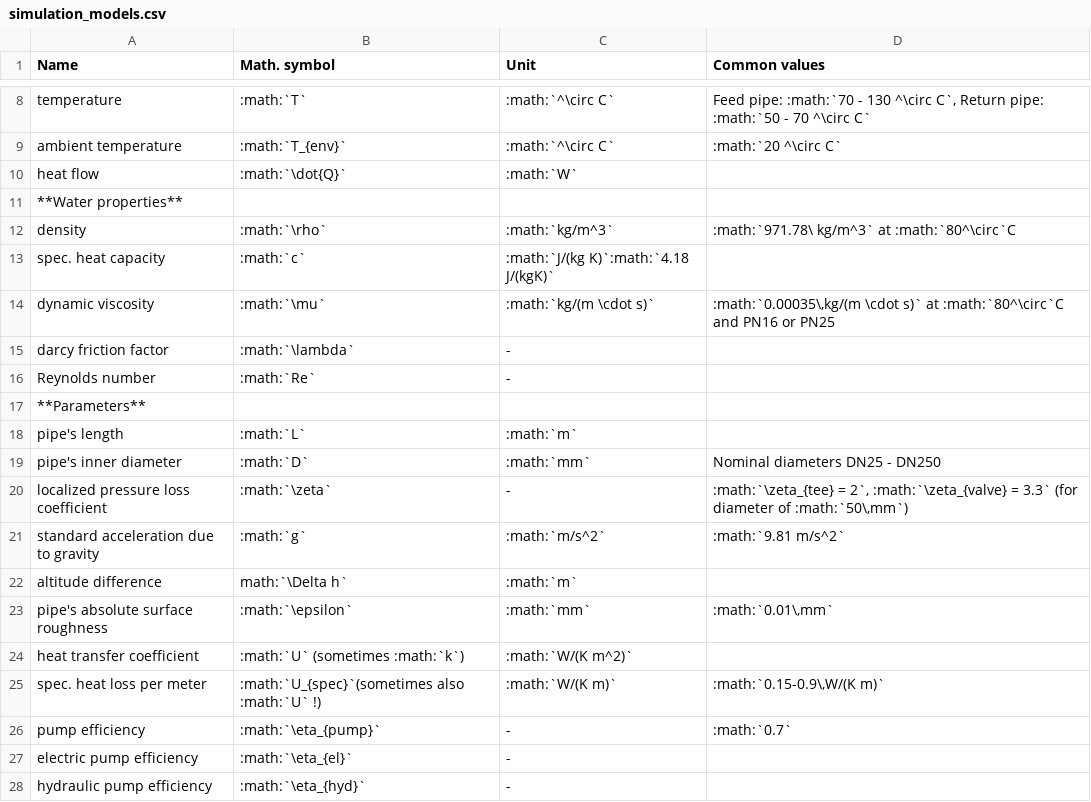
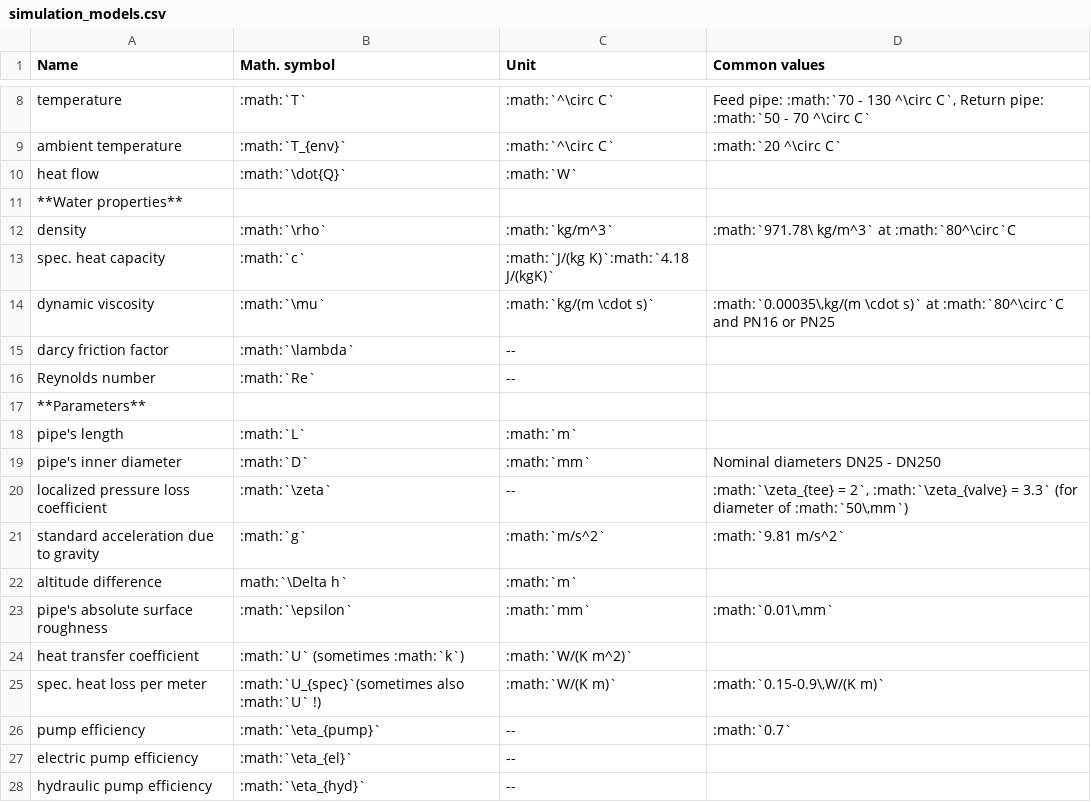
Before and after one commit to oemof/DHNx, a CSV file: docs/_static/simulation_models.csv, drawn as a sheet; only a part is shown, gaps mark what is left out.

Commit message:
Render no unit as hyphen in table
Co-authored-by: MaGering <52790556+MaGering@users.noreply.github.com>

```diff
--- a/docs/_static/simulation_models.csv
+++ b/docs/_static/simulation_models.csv
@@ -14,4 +14,4 @@ spec. heat capacity; :math:`c`; :math:`J/(kg K)`:math:`4.18 J/(kgK)`
 dynamic viscosity; :math:`\mu`; :math:`kg/(m \cdot s)`; :math:`0.00035\,kg/(m \cdot s)` at :math:`80^\circ`C and PN16 or PN25
-darcy friction factor; :math:`\lambda`;-;
-Reynolds number; :math:`Re`;-;
+darcy friction factor; :math:`\lambda`;--;
+Reynolds number; :math:`Re`;--;
 **Parameters**;;;
@@ -19,3 +19,3 @@ pipe's length; :math:`L`; :math:`m`;
 pipe's inner diameter; :math:`D`; :math:`mm`; Nominal diameters DN25 - DN250
-localized pressure loss coefficient; :math:`\zeta`;-; :math:`\zeta_{tee} = 2`, :math:`\zeta_{valve} = 3.3` (for diameter of :math:`50\,mm`)
+localized pressure loss coefficient; :math:`\zeta`;--; :math:`\zeta_{tee} = 2`, :math:`\zeta_{valve} = 3.3` (for diameter of :math:`50\,mm`)
 standard acceleration due to gravity; :math:`g`; :math:`m/s^2`; :math:`9.81 m/s^2`
@@ -25,4 +25,4 @@ heat transfer coefficient; :math:`U` (sometimes :math:`k`); :math:`W/(K m^2)`;
 spec. heat loss per meter; :math:`U_{spec}`(sometimes also :math:`U` !); :math:`W/(K m)`; :math:`0.15-0.9\,W/(K m)`
-pump efficiency; :math:`\eta_{pump}`;-; :math:`0.7`
-electric pump efficiency; :math:`\eta_{el}`;-;
-hydraulic pump efficiency; :math:`\eta_{hyd}`;-;
+pump efficiency; :math:`\eta_{pump}`;--; :math:`0.7`
+electric pump efficiency; :math:`\eta_{el}`;--;
+hydraulic pump efficiency; :math:`\eta_{hyd}`;--;
```
